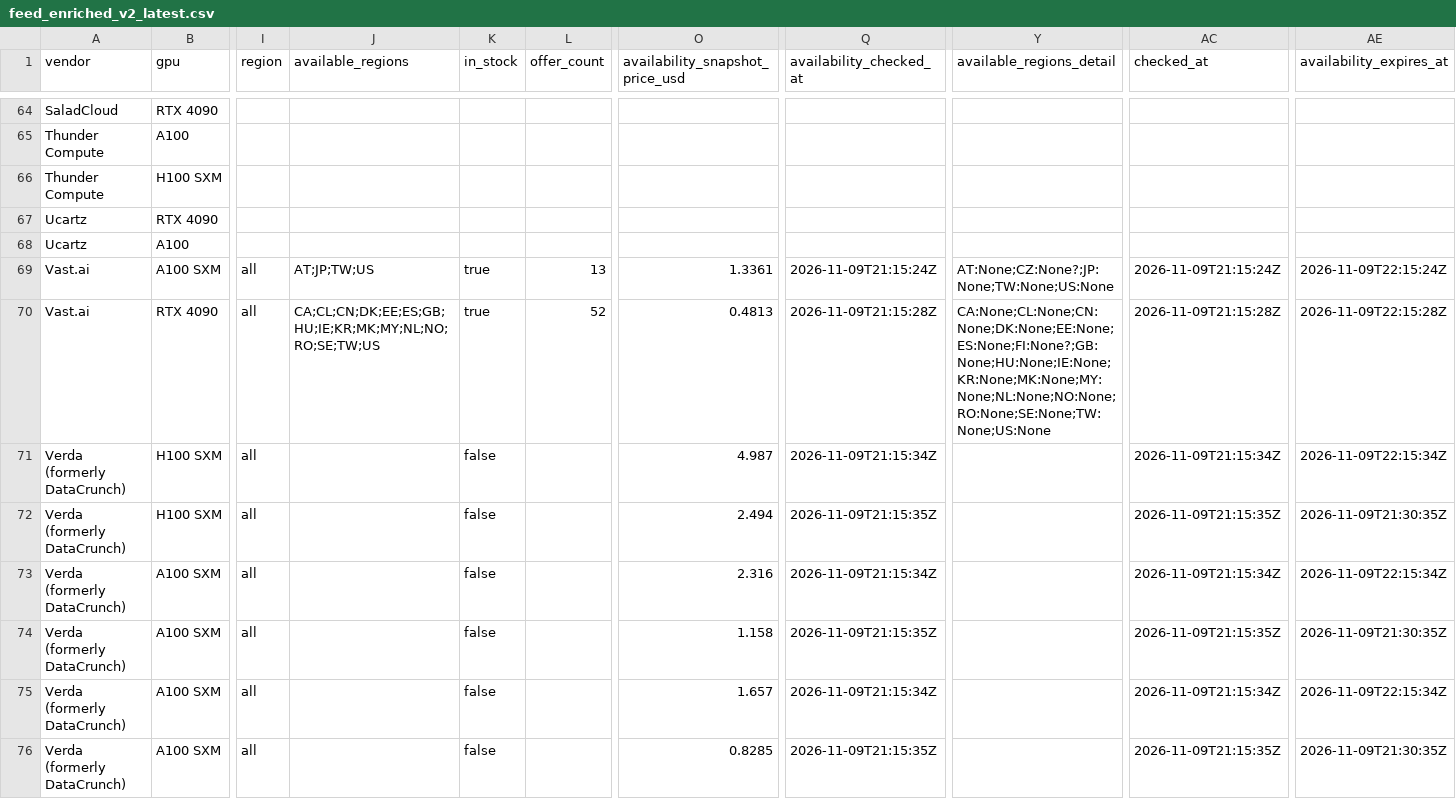
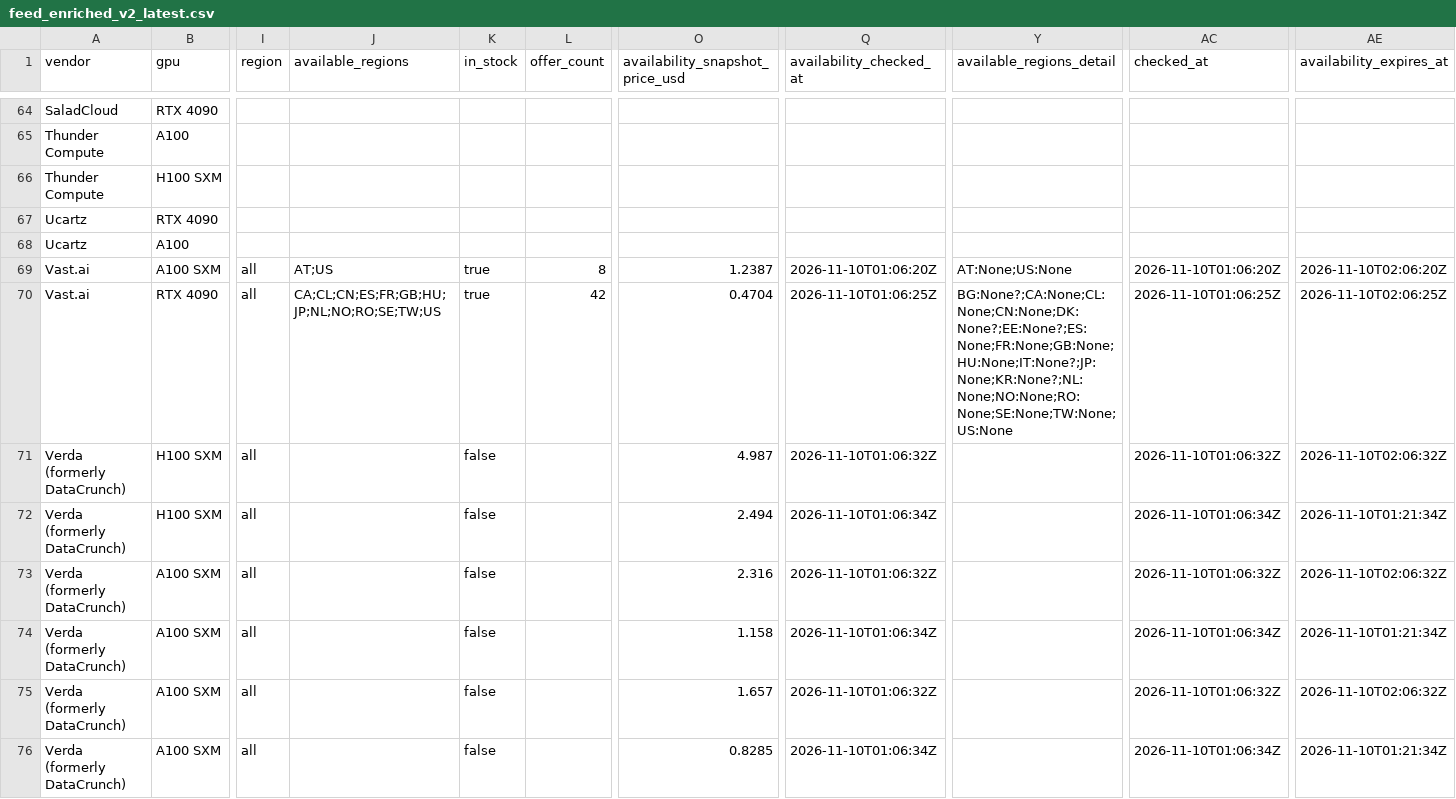
Before and after one commit to connormatthewdouglas/agent-work-stack-deals, a CSV file: latest/feed_enriched_v2_latest.csv, drawn as a sheet; only a part is shown, gaps mark what is left out; the diff covers the shown part only; the diff names each change by its address in the sheet, - before the commit and + after, or states it on an @@ line.

Commit message:
scout snapshot 2026-11-10T01:07:46Z gen 20261110T010746Z-959759fd

```diff
--- a/latest/feed_enriched_v2_latest.csv
+++ b/latest/feed_enriched_v2_latest.csv
-J69 (available_regions): AT;JP;TW;US
+J69 (available_regions): AT;US
-L69 (offer_count): 13
+L69 (offer_count): 8
-O69 (availability_snapshot_price_usd): 1.3361
+O69 (availability_snapshot_price_usd): 1.2387
-Q69 (availability_checked_at): 2026-11-09T21:15:24Z
+Q69 (availability_checked_at): 2026-11-10T01:06:20Z
-Y69 (available_regions_detail): AT:None;CZ:None?;JP:None;TW:None;US:None
+Y69 (available_regions_detail): AT:None;US:None
-AC69 (checked_at): 2026-11-09T21:15:24Z
+AC69 (checked_at): 2026-11-10T01:06:20Z
-AE69 (availability_expires_at): 2026-11-09T22:15:24Z
+AE69 (availability_expires_at): 2026-11-10T02:06:20Z
-J70 (available_regions): CA;CL;CN;DK;EE;ES;GB;HU;IE;KR;MK;MY;NL;NO;RO;SE;TW;US
+J70 (available_regions): CA;CL;CN;ES;FR;GB;HU;JP;NL;NO;RO;SE;TW;US
-L70 (offer_count): 52
+L70 (offer_count): 42
-O70 (availability_snapshot_price_usd): 0.4813
+O70 (availability_snapshot_price_usd): 0.4704
-Q70 (availability_checked_at): 2026-11-09T21:15:28Z
+Q70 (availability_checked_at): 2026-11-10T01:06:25Z
-Y70 (available_regions_detail): CA:None;CL:None;CN:None;DK:None;EE:None;ES:None;FI:None?;GB:None;HU:None;IE:None;KR:None;MK:None;MY:None;NL:None;NO:None;RO:None;SE:None;TW:None;US:None
+Y70 (available_regions_detail): BG:None?;CA:None;CL:None;CN:None;DK:None?;EE:None?;ES:None;FR:None;GB:None;HU:None;IT:None?;JP:None;KR:None?;NL:None;NO:None;RO:None;SE:None;TW:None;US:None
-AC70 (checked_at): 2026-11-09T21:15:28Z
+AC70 (checked_at): 2026-11-10T01:06:25Z
-AE70 (availability_expires_at): 2026-11-09T22:15:28Z
+AE70 (availability_expires_at): 2026-11-10T02:06:25Z
-Q71 (availability_checked_at): 2026-11-09T21:15:34Z
+Q71 (availability_checked_at): 2026-11-10T01:06:32Z
-AC71 (checked_at): 2026-11-09T21:15:34Z
+AC71 (checked_at): 2026-11-10T01:06:32Z
-AE71 (availability_expires_at): 2026-11-09T22:15:34Z
+AE71 (availability_expires_at): 2026-11-10T02:06:32Z
-Q72 (availability_checked_at): 2026-11-09T21:15:35Z
+Q72 (availability_checked_at): 2026-11-10T01:06:34Z
-AC72 (checked_at): 2026-11-09T21:15:35Z
+AC72 (checked_at): 2026-11-10T01:06:34Z
-AE72 (availability_expires_at): 2026-11-09T21:30:35Z
+AE72 (availability_expires_at): 2026-11-10T01:21:34Z
-Q73 (availability_checked_at): 2026-11-09T21:15:34Z
+Q73 (availability_checked_at): 2026-11-10T01:06:32Z
-AC73 (checked_at): 2026-11-09T21:15:34Z
+AC73 (checked_at): 2026-11-10T01:06:32Z
-AE73 (availability_expires_at): 2026-11-09T22:15:34Z
+AE73 (availability_expires_at): 2026-11-10T02:06:32Z
-Q74 (availability_checked_at): 2026-11-09T21:15:35Z
+Q74 (availability_checked_at): 2026-11-10T01:06:34Z
-AC74 (checked_at): 2026-11-09T21:15:35Z
+AC74 (checked_at): 2026-11-10T01:06:34Z
-AE74 (availability_expires_at): 2026-11-09T21:30:35Z
+AE74 (availability_expires_at): 2026-11-10T01:21:34Z
-Q75 (availability_checked_at): 2026-11-09T21:15:34Z
+Q75 (availability_checked_at): 2026-11-10T01:06:32Z
-AC75 (checked_at): 2026-11-09T21:15:34Z
+AC75 (checked_at): 2026-11-10T01:06:32Z
-AE75 (availability_expires_at): 2026-11-09T22:15:34Z
+AE75 (availability_expires_at): 2026-11-10T02:06:32Z
-Q76 (availability_checked_at): 2026-11-09T21:15:35Z
+Q76 (availability_checked_at): 2026-11-10T01:06:34Z
-AC76 (checked_at): 2026-11-09T21:15:35Z
+AC76 (checked_at): 2026-11-10T01:06:34Z
-AE76 (availability_expires_at): 2026-11-09T21:30:35Z
+AE76 (availability_expires_at): 2026-11-10T01:21:34Z
```
Also changed, not shown: 132 edited cells elsewhere in this file, 6 other files.
